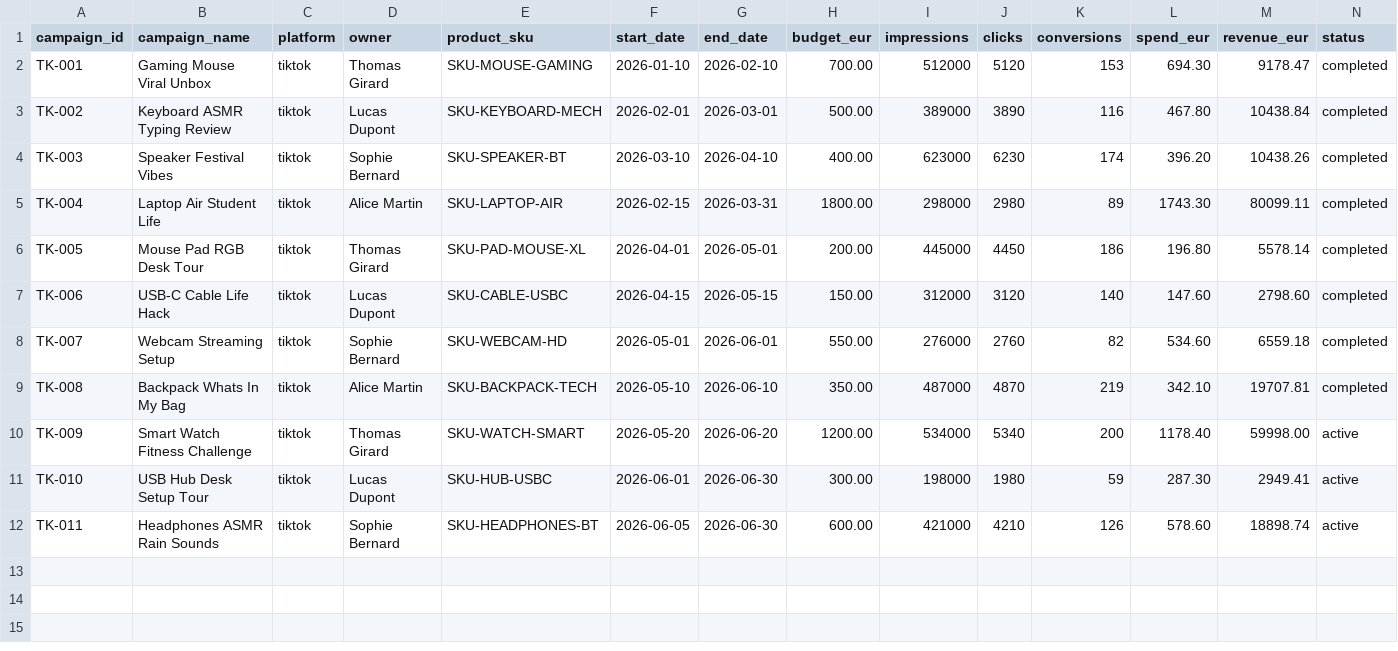
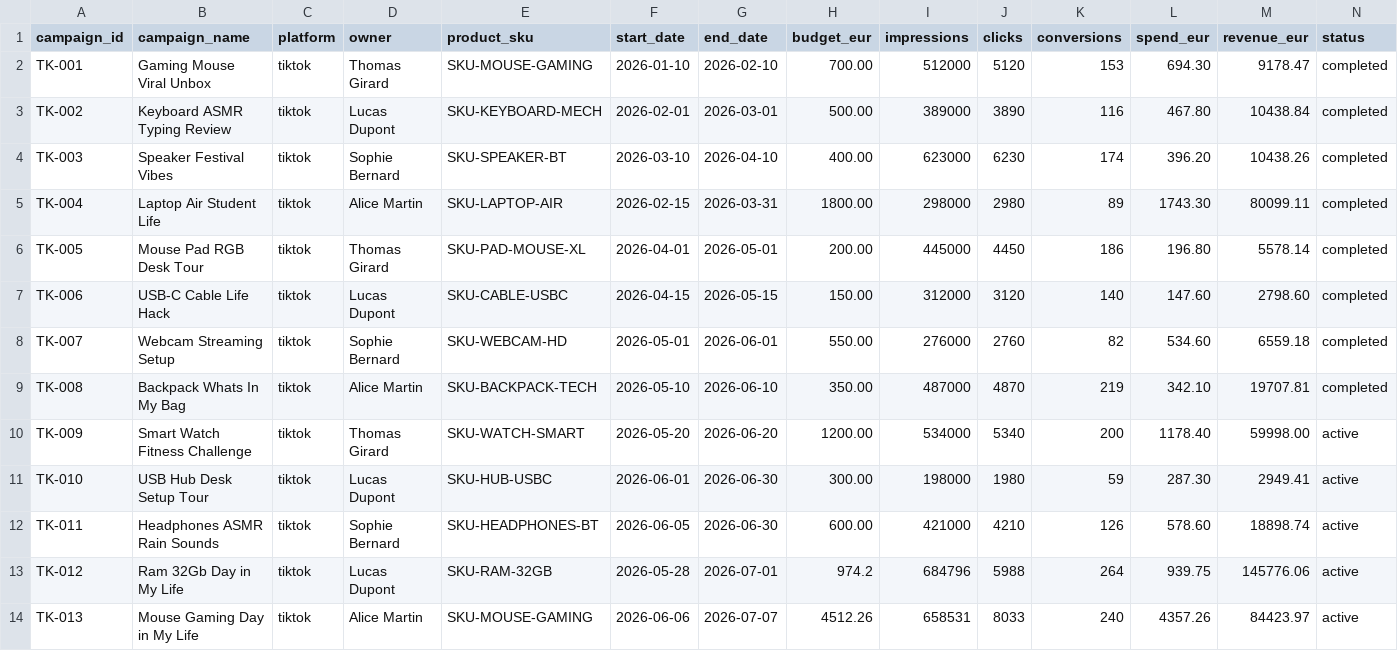
Before and after one commit to CDjepeno/ai-data-platform-ecom, a CSV file: src/etl_ecom/data/campaigns/tiktok_campaigns.csv, drawn as a sheet.

Commit message:
:sparkles: add campaign CSV generator, seed data DAG, and mock-based tests

```diff
--- a/src/etl_ecom/data/campaigns/tiktok_campaigns.csv
+++ b/src/etl_ecom/data/campaigns/tiktok_campaigns.csv
@@ -12 +12,3 @@ TK-010,USB Hub Desk Setup Tour,tiktok,Lucas Dupont,SKU-HUB-USBC,2026-06-01,2026-
 TK-011,Headphones ASMR Rain Sounds,tiktok,Sophie Bernard,SKU-HEADPHONES-BT,2026-06-05,2026-06-30,600.00,421000,4210,126,578.60,18898.74,active
+TK-012,Ram 32Gb Day in My Life,tiktok,Lucas Dupont,SKU-RAM-32GB,2026-05-28,2026-07-01,974.2,684796,5988,264,939.75,145776.06,active
+TK-013,Mouse Gaming Day in My Life,tiktok,Alice Martin,SKU-MOUSE-GAMING,2026-06-06,2026-07-07,4512.26,658531,8033,240,4357.26,84423.97,active
```
Also changed, not shown: src/etl_ecom/data/campaigns/google_campaigns.csv, src/etl_ecom/data/campaigns/meta_campaigns.csv, 4 other files.
